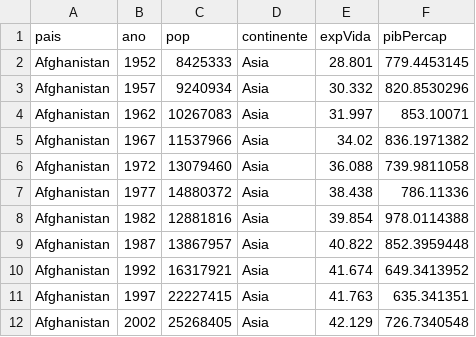
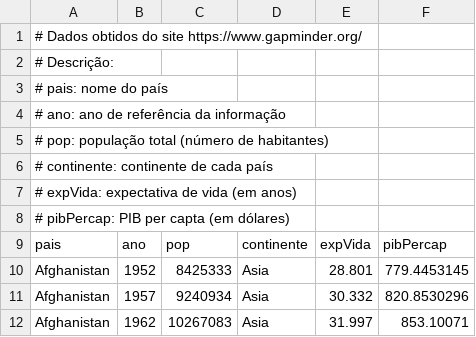
Before and after one commit to fernandomayer/data, a CSV file: pib_gapminder.csv, drawn as a sheet; only a part is shown; the shorter side is filled out with more unchanged rows.

Commit message:
Insere decricao das variaveis como comentario

```diff
--- a/pib_gapminder.csv
+++ b/pib_gapminder.csv
@@ -1 +1,9 @@
+# Dados obtidos do site https://www.gapminder.org/
+# Descrição:
+# pais: nome do país
+# ano: ano de referência da informação
+# pop: população total (número de habitantes)
+# continente: continente de cada país
+# expVida: expectativa de vida (em anos)
+# pibPercap: PIB per capta (em dólares)
 "pais","ano","pop","continente","expVida","pibPercap"
```
